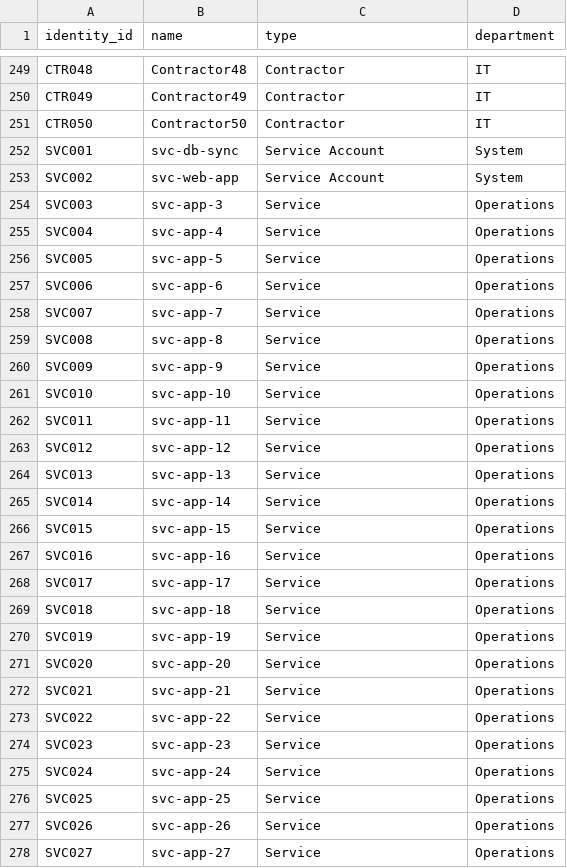
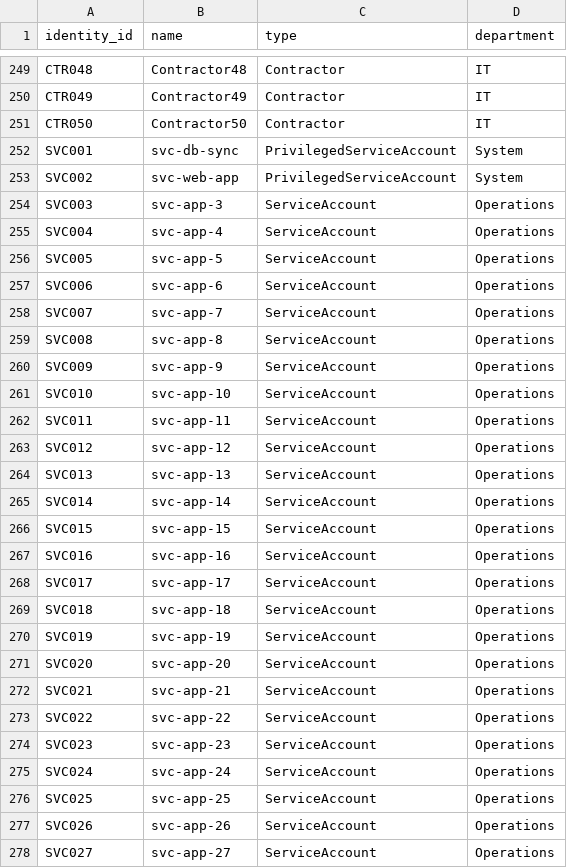
Before and after one commit to Vikhyath-seraje/IdentityLens-Ai, a CSV file: data/identities.csv, drawn as a sheet; only a part is shown, gaps mark what is left out; the diff covers the shown part only.

Commit message:
feat(ITDR): Add Identity Threat Detection & Response capabilities
Major enhancement implementing ITDR (Identity Threat Detection and Response)
features from the Advanced Identity Security Detection specification.

Backend:
- 4 new anomaly detection rules (Rules 12-15):
  * UNAUTHORIZED_PRIVILEGE_ESCALATION: SA + escalation without approved ticket
  * FIRST_TIME_SENSITIVE_ACCESS: first-time high-sensitivity resource access
  * OUTSIDE_NORMAL_ACTIVITY_WINDOW: access outside baseline hours
  * SERVICE_ACCOUNT_COMPROMISE: composite rule combining multiple signals
- MITRE ATT&CK mapping for all 15 anomaly types (MITRE_MAPPING + get_mitre_mapping)
- Severity-weighted risk scoring replacing flat +15 per anomaly
- Normalized identity types: ServiceAccount, PrivilegedServiceAccount
- Attack graph: identity_type attributes + high-sensitivity resource edges
- Validation engine: 4 new test cases (TC006-TC009), all 9 pass

Data:
- change_requests.csv (353 rows) with ~10% unauthorized service account changes
- resource_access_logs.csv (4560 rows) including high-sensitivity resources
- identity_baselines.csv (300 rows) with per-identity activity windows

Dashboard views:
- Executive Overview: 2 new ITDR KPI cards (SA Compromise, Unauthorized Escalations)
- Risk Center: identity type filter added
- Anomaly Detection: severity color-coded bars + MITRE ATT&CK column
- Attack Graph: per-identity-type node colors (SA=orange, PrivSA=red)
  + resource nodes for high-sensitivity targets + updated legend
- AI Remediation: MITRE technique tags in anomaly cards + MITRE context in prompts

```diff
--- a/data/identities.csv
+++ b/data/identities.csv
@@ -251,28 +251,28 @@ CTR049,Contractor49,Contractor,IT
 CTR050,Contractor50,Contractor,IT
-SVC001,svc-db-sync,Service Account,System
-SVC002,svc-web-app,Service Account,System
-SVC003,svc-app-3,Service,Operations
-SVC004,svc-app-4,Service,Operations
-SVC005,svc-app-5,Service,Operations
-SVC006,svc-app-6,Service,Operations
-SVC007,svc-app-7,Service,Operations
-SVC008,svc-app-8,Service,Operations
-SVC009,svc-app-9,Service,Operations
-SVC010,svc-app-10,Service,Operations
-SVC011,svc-app-11,Service,Operations
-SVC012,svc-app-12,Service,Operations
-SVC013,svc-app-13,Service,Operations
-SVC014,svc-app-14,Service,Operations
-SVC015,svc-app-15,Service,Operations
-SVC016,svc-app-16,Service,Operations
-SVC017,svc-app-17,Service,Operations
-SVC018,svc-app-18,Service,Operations
-SVC019,svc-app-19,Service,Operations
-SVC020,svc-app-20,Service,Operations
-SVC021,svc-app-21,Service,Operations
-SVC022,svc-app-22,Service,Operations
-SVC023,svc-app-23,Service,Operations
-SVC024,svc-app-24,Service,Operations
-SVC025,svc-app-25,Service,Operations
-SVC026,svc-app-26,Service,Operations
-SVC027,svc-app-27,Service,Operations
+SVC001,svc-db-sync,PrivilegedServiceAccount,System
+SVC002,svc-web-app,PrivilegedServiceAccount,System
+SVC003,svc-app-3,ServiceAccount,Operations
+SVC004,svc-app-4,ServiceAccount,Operations
+SVC005,svc-app-5,ServiceAccount,Operations
+SVC006,svc-app-6,ServiceAccount,Operations
+SVC007,svc-app-7,ServiceAccount,Operations
+SVC008,svc-app-8,ServiceAccount,Operations
+SVC009,svc-app-9,ServiceAccount,Operations
+SVC010,svc-app-10,ServiceAccount,Operations
+SVC011,svc-app-11,ServiceAccount,Operations
+SVC012,svc-app-12,ServiceAccount,Operations
+SVC013,svc-app-13,ServiceAccount,Operations
+SVC014,svc-app-14,ServiceAccount,Operations
+SVC015,svc-app-15,ServiceAccount,Operations
+SVC016,svc-app-16,ServiceAccount,Operations
+SVC017,svc-app-17,ServiceAccount,Operations
+SVC018,svc-app-18,ServiceAccount,Operations
+SVC019,svc-app-19,ServiceAccount,Operations
+SVC020,svc-app-20,ServiceAccount,Operations
+SVC021,svc-app-21,ServiceAccount,Operations
+SVC022,svc-app-22,ServiceAccount,Operations
+SVC023,svc-app-23,ServiceAccount,Operations
+SVC024,svc-app-24,ServiceAccount,Operations
+SVC025,svc-app-25,ServiceAccount,Operations
+SVC026,svc-app-26,ServiceAccount,Operations
+SVC027,svc-app-27,ServiceAccount,Operations
```
Also changed, not shown: 23 edited cells elsewhere in this file, 14 other files.
